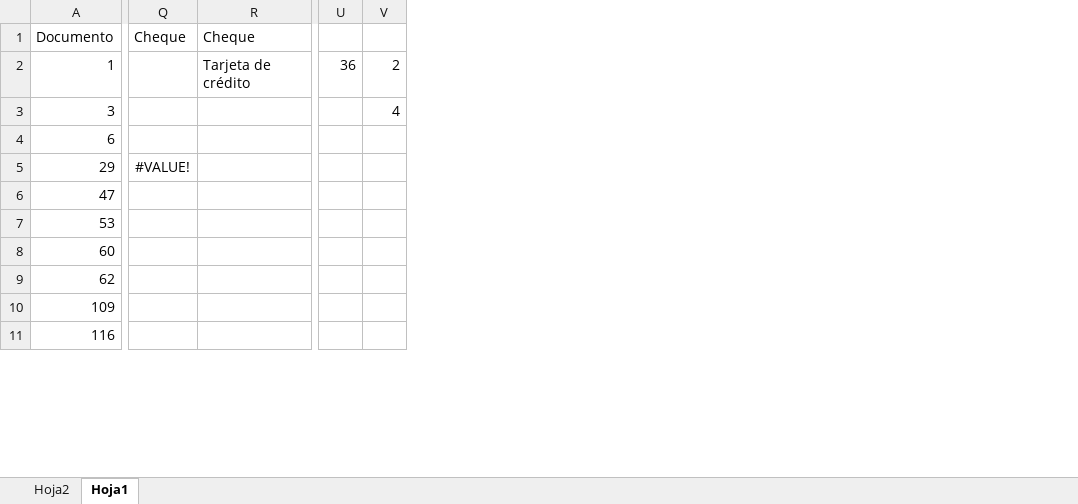
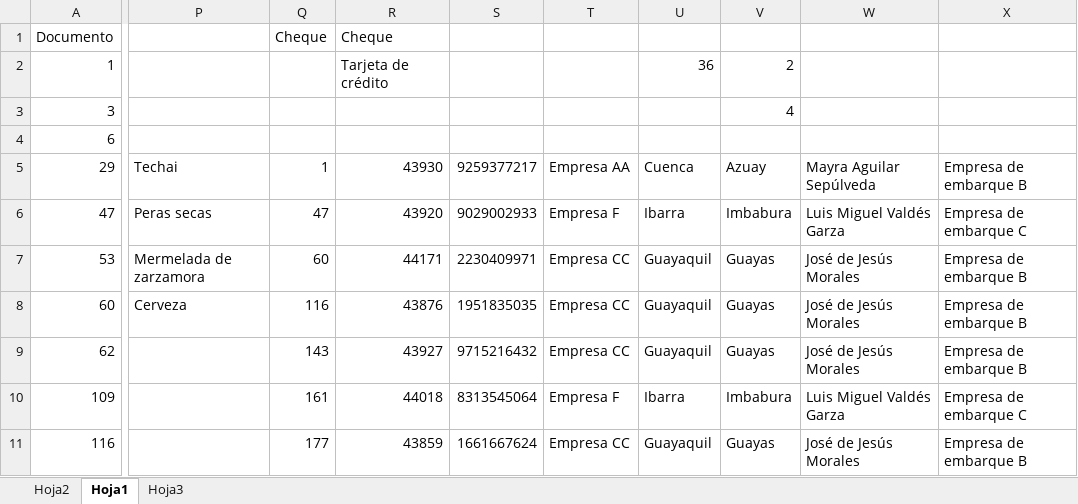
Before and after one commit to ArielU48/practicaexcel, an Excel workbook: datos.xlsx, sheet Hoja1, drawn as a sheet; only a part is shown, gaps mark what is left out; values as stored, in another font and other column widths than the file's, no borders; conditional formats not drawn; removed rows and columns are numbered as before the commit, all else as after; the diff covers the shown part only; the diff names each change by its address in the sheet, - before the commit and + after, or states it on an @@ line.

Commit message:
aprender formulas

```diff
--- a/datos.xlsx (sheet Hoja1)
+++ b/datos.xlsx (sheet Hoja1)
+sheet tab: Hoja3
-column Q, rows 1-5: Cheque |  |  |  | #VALUE!
-column R, rows 1-2: Cheque | Tarjeta de crédito
-column U, row 2: 36
-column V, rows 2-3: 2 | 4
+column P, rows 5-8: Techai | Peras secas | Mermelada de zarzamora | Cerveza
+column Q, rows 1-11: Cheque |  |  |  | 1 | 47 | 60 | 116 | 143 | 161 | 177
+column R, rows 1-11: Cheque | Tarjeta de crédito |  |  | 43930 | 43920 | 44171 | 43876 | 43927 | 44018 | 43859
+column S, rows 5-11: 9259377217 | 9029002933 | 2230409971 | 1951835035 | 9715216432 | 8313545064 | 1661667624
+column T, rows 5-11: Empresa AA | Empresa F | Empresa CC | Empresa CC | Empresa CC | Empresa F | Empresa CC
+column U, rows 2-11: 36 |  |  | Cuenca | Ibarra | Guayaquil | Guayaquil | Guayaquil | Ibarra | Guayaquil
+column V, rows 2-11: 2 | 4 |  | Azuay | Imbabura | Guayas | Guayas | Guayas | Imbabura | Guayas
+column W, rows 5-11: Mayra Aguilar Sepúlveda | Luis Miguel Valdés Garza | José de Jesús Morales | José de Jesús Morales | José de Jesús Morales | Luis Miguel Valdés Garza | José de Jesús Morales
+column X, rows 5-11: Empresa de embarque B | Empresa de embarque C | Empresa de embarque B | Empresa de embarque B | Empresa de embarque B | Empresa de embarque C | Empresa de embarque B
```
Also changed, not shown: 7 added columns and 3 removed columns elsewhere in this sheet.
